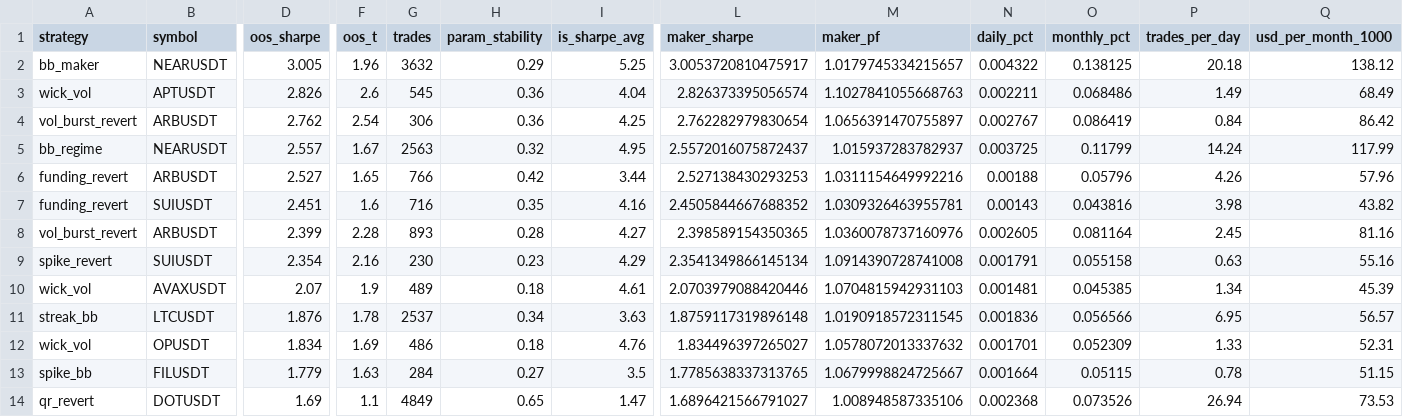
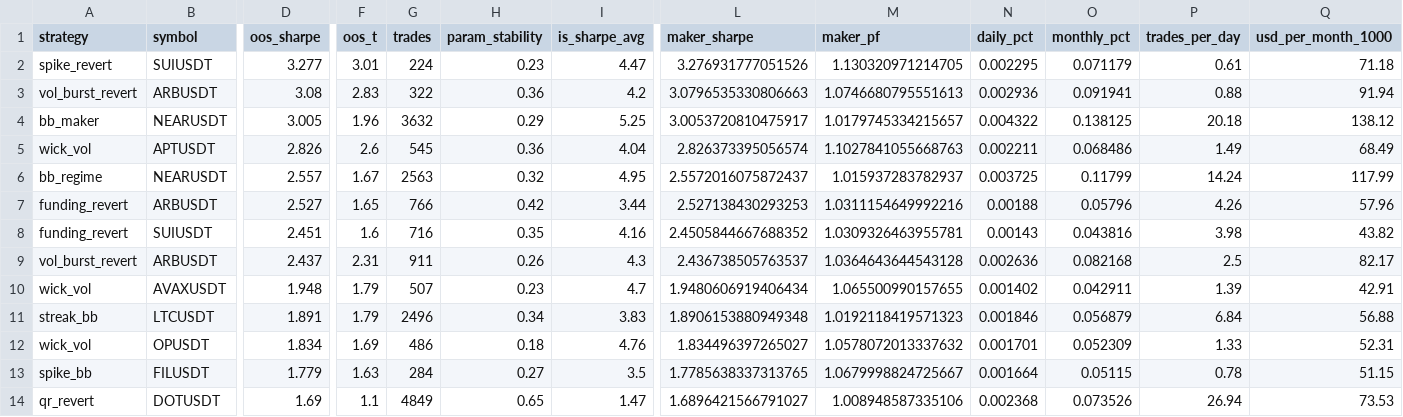
Before and after one commit to davletovaalmira11-creator/my-termux-project, a CSV file: scalp-lab/reports/leaderboard.csv, drawn as a sheet; only a part is shown, gaps mark what is left out; removed rows and columns are numbered as before the commit, all else as after; rows hold the shown columns only; the diff names each change by its address in the sheet, - before the commit and + after, or states it on an @@ line.

```diff
--- a/scalp-lab/reports/leaderboard.csv
+++ b/scalp-lab/reports/leaderboard.csv
+row 2: spike_revert | SUIUSDT | 3.277 | 3.01 | 224 | 0.23 | 4.47 | 3.276931777051526 | 1.130320971214705 | 0.002295 | 0.071179 | 0.61 | 71.18
+row 3: vol_burst_revert | ARBUSDT | 3.08 | 2.83 | 322 | 0.36 | 4.2 | 3.0796535330806663 | 1.0746680795551613 | 0.002936 | 0.091941 | 0.88 | 91.94
-row 4: vol_burst_revert | ARBUSDT | 2.762 | 2.54 | 306 | 0.36 | 4.25 | 2.762282979830654 | 1.0656391470755897 | 0.002767 | 0.086419 | 0.84 | 86.42
-D9 (oos_sharpe): 2.399
+D9 (oos_sharpe): 2.437
-F9 (oos_t): 2.28
+F9 (oos_t): 2.31
-G9 (trades): 893
+G9 (trades): 911
-H9 (param_stability): 0.28
+H9 (param_stability): 0.26
-I9 (is_sharpe_avg): 4.27
+I9 (is_sharpe_avg): 4.3
-L9 (maker_sharpe): 2.398589154350365
+L9 (maker_sharpe): 2.436738505763537
-M9 (maker_pf): 1.0360078737160976
+M9 (maker_pf): 1.0364643644543128
-N9 (daily_pct): 0.002605
+N9 (daily_pct): 0.002636
-O9 (monthly_pct): 0.081164
+O9 (monthly_pct): 0.082168
-P9 (trades_per_day): 2.45
+P9 (trades_per_day): 2.5
-Q9 (usd_per_month_1000): 81.16
+Q9 (usd_per_month_1000): 82.17
-row 9: spike_revert | SUIUSDT | 2.354 | 2.16 | 230 | 0.23 | 4.29 | 2.3541349866145134 | 1.0914390728741008 | 0.001791 | 0.055158 | 0.63 | 55.16
-row 10: wick_vol | AVAXUSDT | 2.07 | 1.9 | 489 | 0.18 | 4.61 | 2.0703979088420446 | 1.0704815942931103 | 0.001481 | 0.045385 | 1.34 | 45.39
+row 10: wick_vol | AVAXUSDT | 1.948 | 1.79 | 507 | 0.23 | 4.7 | 1.9480606919406434 | 1.065500990157655 | 0.001402 | 0.042911 | 1.39 | 42.91
-D11 (oos_sharpe): 1.876
+D11 (oos_sharpe): 1.891
-F11 (oos_t): 1.78
+F11 (oos_t): 1.79
-G11 (trades): 2537
+G11 (trades): 2496
-I11 (is_sharpe_avg): 3.63
+I11 (is_sharpe_avg): 3.83
-L11 (maker_sharpe): 1.8759117319896148
+L11 (maker_sharpe): 1.8906153880949348
-M11 (maker_pf): 1.0190918572311545
+M11 (maker_pf): 1.0192118419571323
-N11 (daily_pct): 0.001836
+N11 (daily_pct): 0.001846
-O11 (monthly_pct): 0.056566
+O11 (monthly_pct): 0.056879
-P11 (trades_per_day): 6.95
+P11 (trades_per_day): 6.84
-Q11 (usd_per_month_1000): 56.57
+Q11 (usd_per_month_1000): 56.88
```
Also changed, not shown: scalp-lab/reports/archive.csv, 2 other files.
